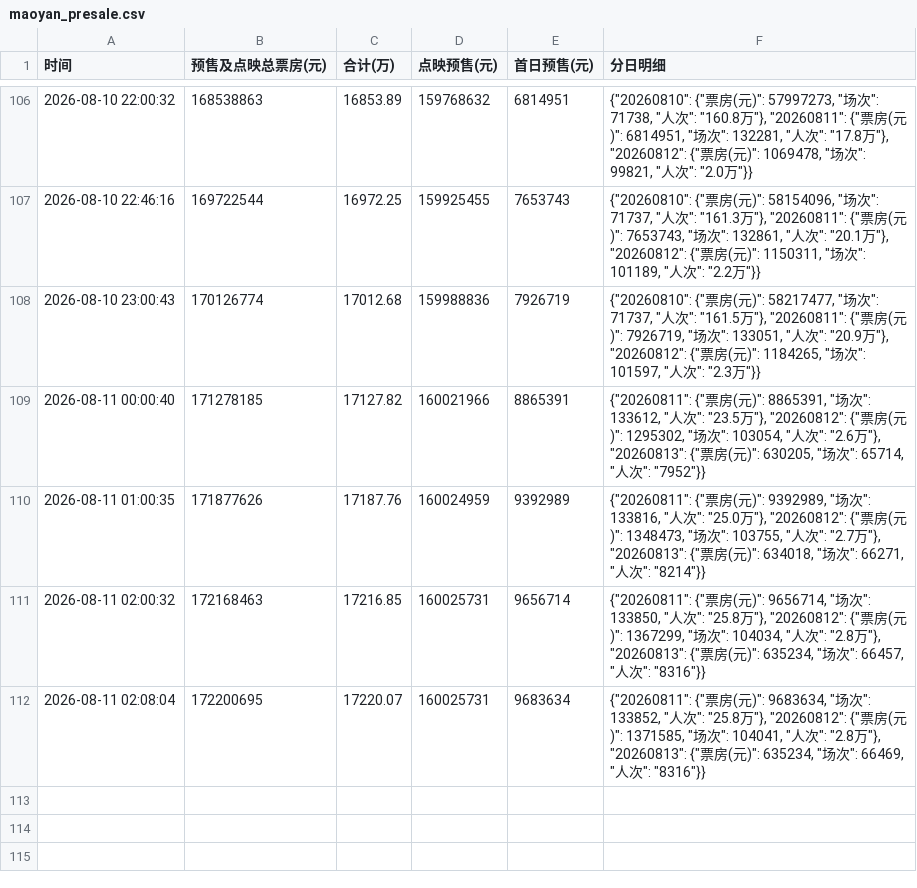
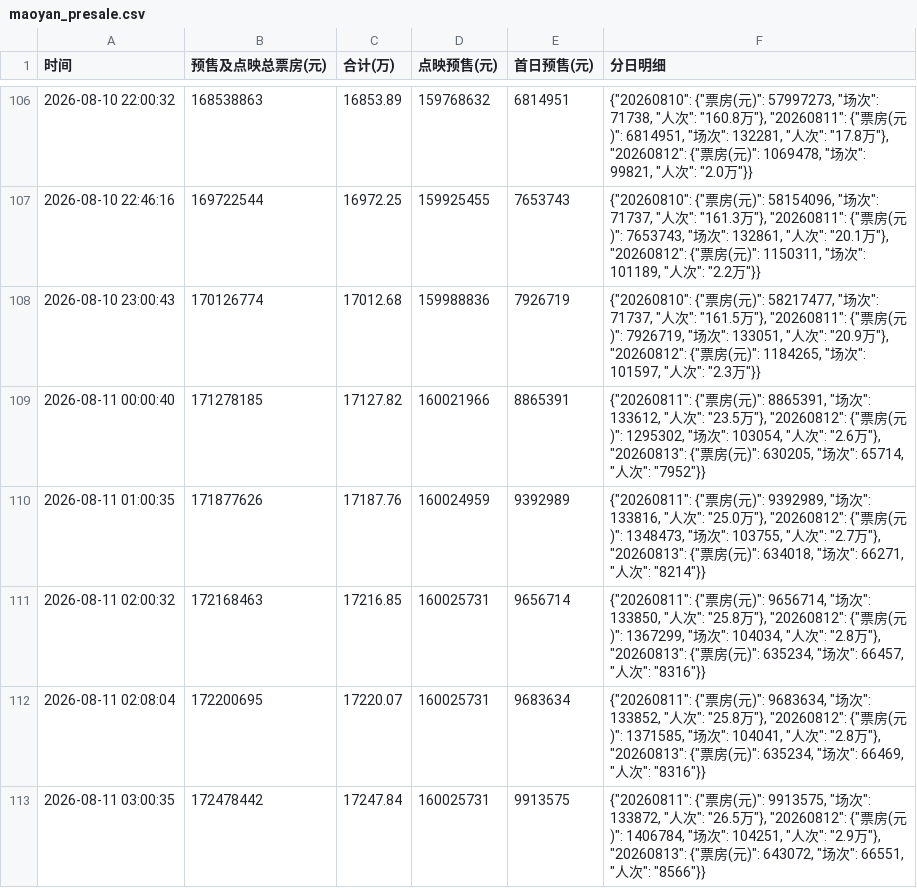
Before and after one commit to vshg245/maoyan-presale, a CSV file: maoyan_presale.csv, drawn as a sheet; only a part is shown, gaps mark what is left out; the diff names each change by its address in the sheet, - before the commit and + after, or states it on an @@ line.

Commit message:
chore: update presale data 2026-08-11 03:00

```diff
--- a/maoyan_presale.csv
+++ b/maoyan_presale.csv
+row 113: 2026-08-11 03:00:35 | 172478442 | 17247.84 | 160025731 | 9913575 | {"20260811": {"票房(元)": 9913575, "场次": 133872, "人次": "26.5万"}, "20260812": {"票房(元)": 1406784, "场次": 104251, "人次": "2.9万"}, "20260813": {"票房(元)": 643072, "场次": 66551, "人次": "8566"}}
```
